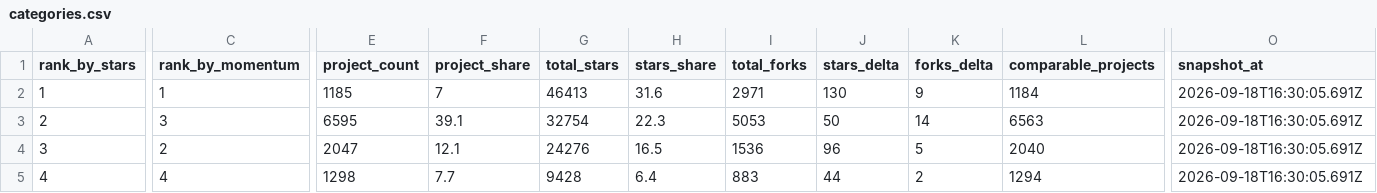
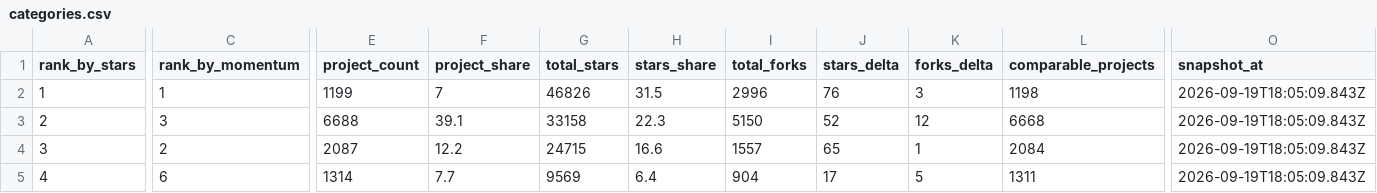
Before and after one commit to aaaaaaa-feng/deepseek-harness-ecosystem-radar, a CSV file: data/categories.csv, drawn as a sheet; only a part is shown, gaps mark what is left out; the diff covers the shown part only; the diff names each change by its address in the sheet, - before the commit and + after, or states it on an @@ line.

```diff
--- a/data/categories.csv
+++ b/data/categories.csv
-E2 (project_count): 1185
+E2 (project_count): 1199
-G2 (total_stars): 46413
+G2 (total_stars): 46826
-H2 (stars_share): 31.6
+H2 (stars_share): 31.5
-I2 (total_forks): 2971
+I2 (total_forks): 2996
-J2 (stars_delta): 130
+J2 (stars_delta): 76
-K2 (forks_delta): 9
+K2 (forks_delta): 3
-L2 (comparable_projects): 1184
+L2 (comparable_projects): 1198
-O2:O5 (snapshot_at): 2026-09-18T16:30:05.691Z
+O2:O5 (snapshot_at): 2026-09-19T18:05:09.843Z
-E3 (project_count): 6595
+E3 (project_count): 6688
-G3 (total_stars): 32754
+G3 (total_stars): 33158
-I3 (total_forks): 5053
+I3 (total_forks): 5150
-J3 (stars_delta): 50
+J3 (stars_delta): 52
-K3 (forks_delta): 14
+K3 (forks_delta): 12
-L3 (comparable_projects): 6563
+L3 (comparable_projects): 6668
-E4 (project_count): 2047
+E4 (project_count): 2087
-F4 (project_share): 12.1
+F4 (project_share): 12.2
-G4 (total_stars): 24276
+G4 (total_stars): 24715
-H4 (stars_share): 16.5
+H4 (stars_share): 16.6
-I4 (total_forks): 1536
+I4 (total_forks): 1557
-J4 (stars_delta): 96
+J4 (stars_delta): 65
-K4 (forks_delta): 5
+K4 (forks_delta): 1
-L4 (comparable_projects): 2040
+L4 (comparable_projects): 2084
-C5 (rank_by_momentum): 4
+C5 (rank_by_momentum): 6
-E5 (project_count): 1298
+E5 (project_count): 1314
-G5 (total_stars): 9428
+G5 (total_stars): 9569
-I5 (total_forks): 883
+I5 (total_forks): 904
-J5 (stars_delta): 44
+J5 (stars_delta): 17
-K5 (forks_delta): 2
+K5 (forks_delta): 5
-L5 (comparable_projects): 1294
+L5 (comparable_projects): 1311
```
Also changed, not shown: 43 edited cells elsewhere in this file, 21 other files.
